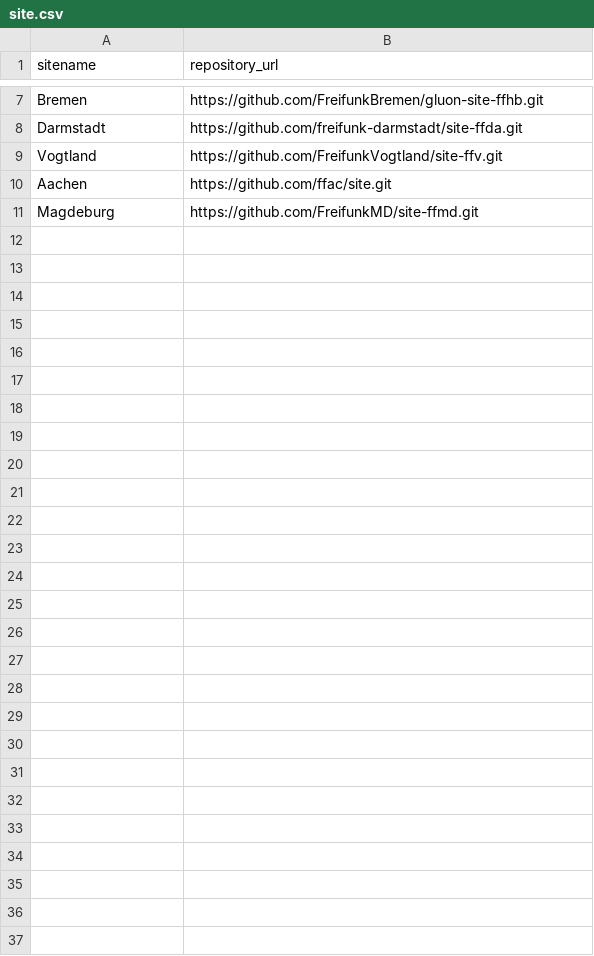
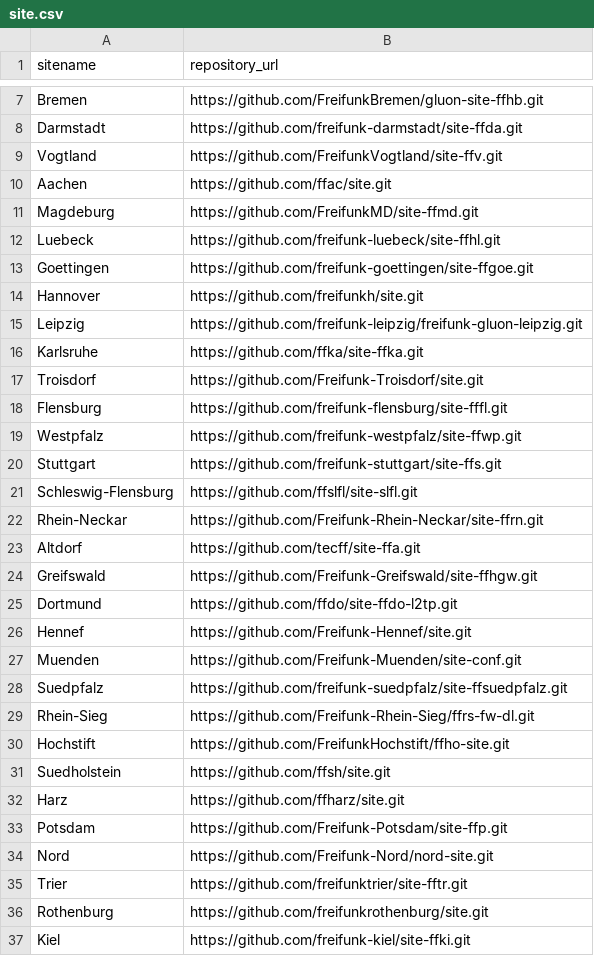
Before and after one commit to sikienzl/FF_GLUON_SELECTOR, a CSV file: general/site.csv, drawn as a sheet; only a part is shown, gaps mark what is left out; the diff names each change by its address in the sheet, - before the commit and + after, or states it on an @@ line.

Commit message:
Update site.csv
extend freifunk-sites

```diff
--- a/general/site.csv
+++ b/general/site.csv
+row 12: Luebeck | https://github.com/freifunk-luebeck/site-ffhl.git
+row 13: Goettingen | https://github.com/freifunk-goettingen/site-ffgoe.git
+row 14: Hannover | https://github.com/freifunkh/site.git
+row 15: Leipzig | https://github.com/freifunk-leipzig/freifunk-gluon-leipzig.git
+row 16: Karlsruhe | https://github.com/ffka/site-ffka.git
+row 17: Troisdorf | https://github.com/Freifunk-Troisdorf/site.git
+row 18: Flensburg | https://github.com/freifunk-flensburg/site-fffl.git
+row 19: Westpfalz | https://github.com/freifunk-westpfalz/site-ffwp.git
+row 20: Stuttgart | https://github.com/freifunk-stuttgart/site-ffs.git
+row 21: Schleswig-Flensburg | https://github.com/ffslfl/site-slfl.git
+row 22: Rhein-Neckar | https://github.com/Freifunk-Rhein-Neckar/site-ffrn.git
+row 23: Altdorf | https://github.com/tecff/site-ffa.git
+row 24: Greifswald | https://github.com/Freifunk-Greifswald/site-ffhgw.git
+row 25: Dortmund | https://github.com/ffdo/site-ffdo-l2tp.git
+row 26: Hennef | https://github.com/Freifunk-Hennef/site.git
+row 27: Muenden | https://github.com/Freifunk-Muenden/site-conf.git
+row 28: Suedpfalz | https://github.com/freifunk-suedpfalz/site-ffsuedpfalz.git
+row 29: Rhein-Sieg | https://github.com/Freifunk-Rhein-Sieg/ffrs-fw-dl.git
+row 30: Hochstift | https://github.com/FreifunkHochstift/ffho-site.git
+row 31: Suedholstein | https://github.com/ffsh/site.git
+row 32: Harz | https://github.com/ffharz/site.git
+row 33: Potsdam | https://github.com/Freifunk-Potsdam/site-ffp.git
+row 34: Nord | https://github.com/Freifunk-Nord/nord-site.git
+row 35: Trier | https://github.com/freifunktrier/site-fftr.git
+row 36: Rothenburg | https://github.com/freifunkrothenburg/site.git
+row 37: Kiel | https://github.com/freifunk-kiel/site-ffki.git
```
